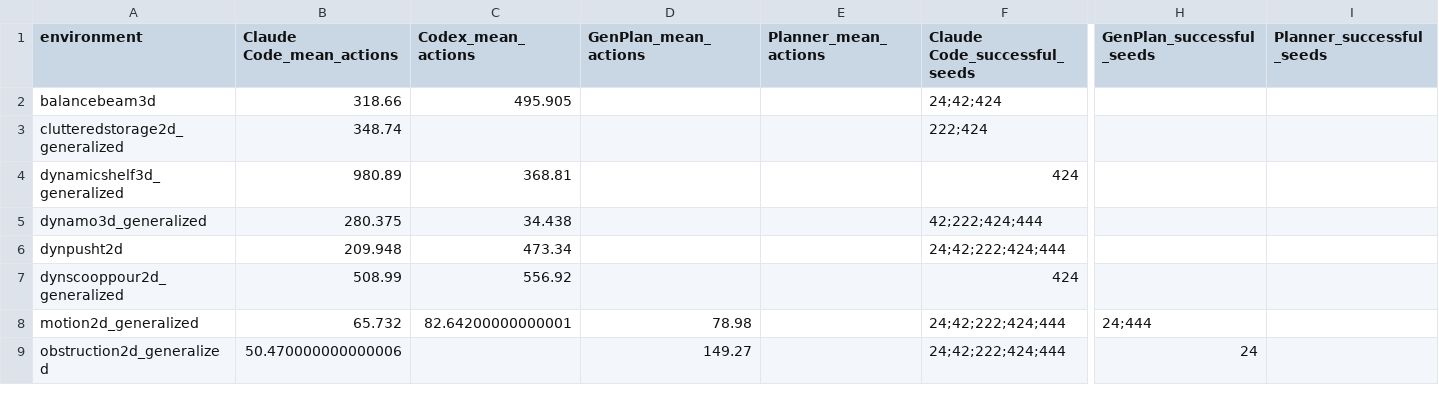
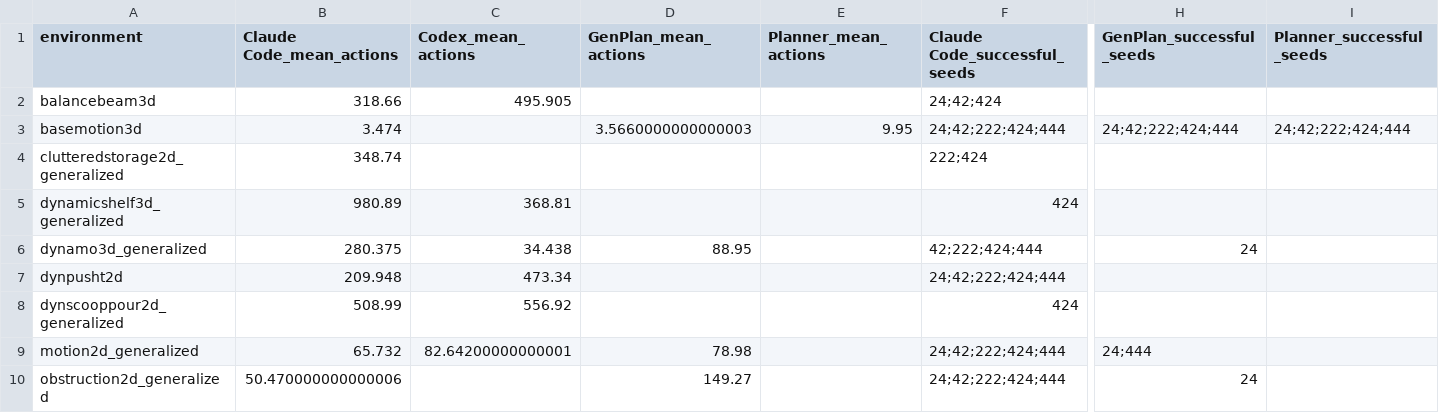
Before and after one commit to tomsilver/robocode, a CSV file: analysis/matched-action-efficiency/matched-action-efficiency.csv, drawn as a sheet; only a part is shown, gaps mark what is left out; addresses are those after the commit; rows hold the shown columns only; the diff names each change by its address in the sheet, - before the commit and + after, or states it on an @@ line.

Commit message:
Reconcile fully successful action results

```diff
--- a/analysis/matched-action-efficiency/matched-action-efficiency.csv
+++ b/analysis/matched-action-efficiency/matched-action-efficiency.csv
+row 3: basemotion3d | 3.474 |  | 3.5660000000000003 | 9.95 | 24;42;222;424;444 | 24;42;222;424;444 | 24;42;222;424;444
-D6 (GenPlan_mean_actions): (empty)
+D6 (GenPlan_mean_actions): 88.95
-H6 (GenPlan_successful_seeds): (empty)
+H6 (GenPlan_successful_seeds): 24
```
Also changed, not shown: 4 other files.
